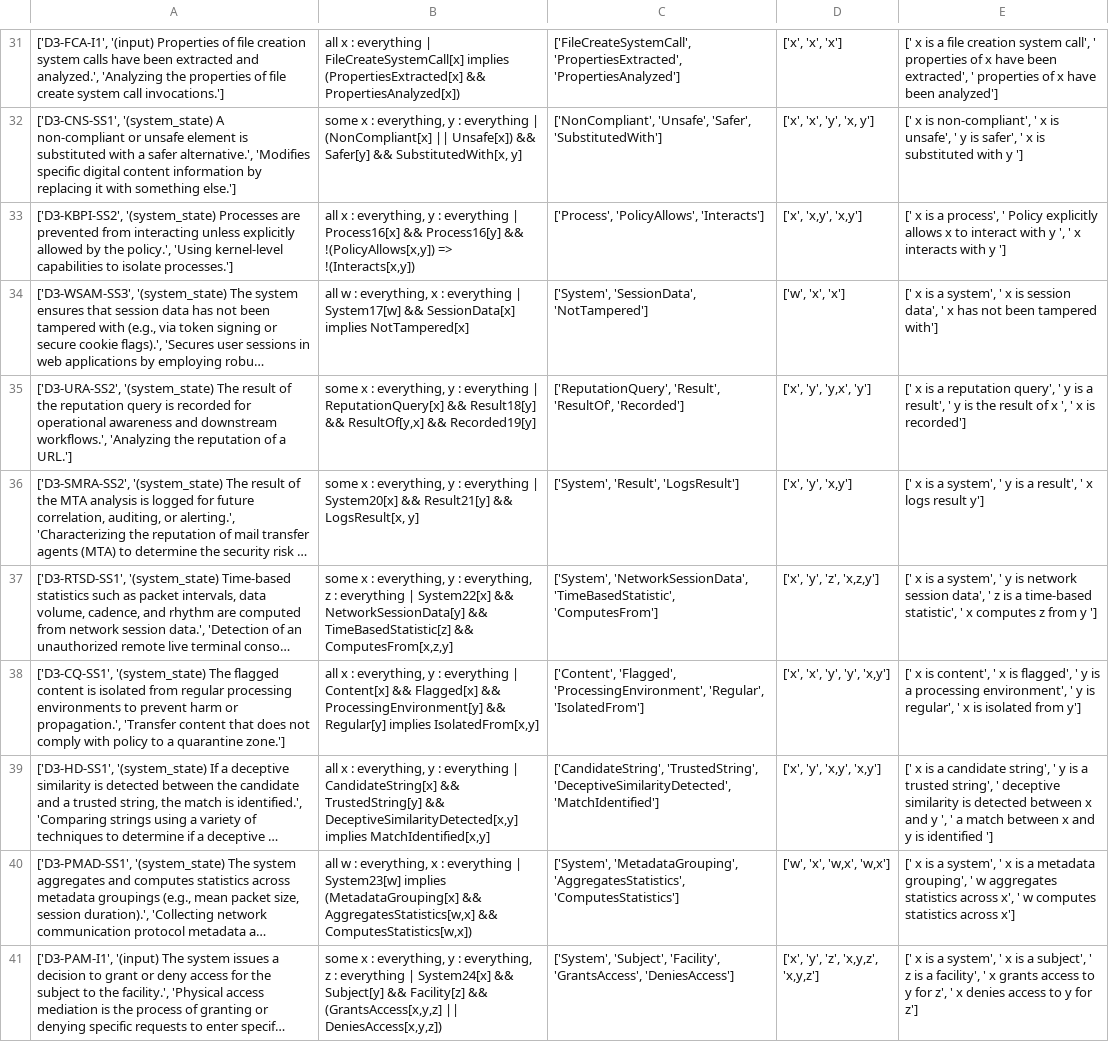
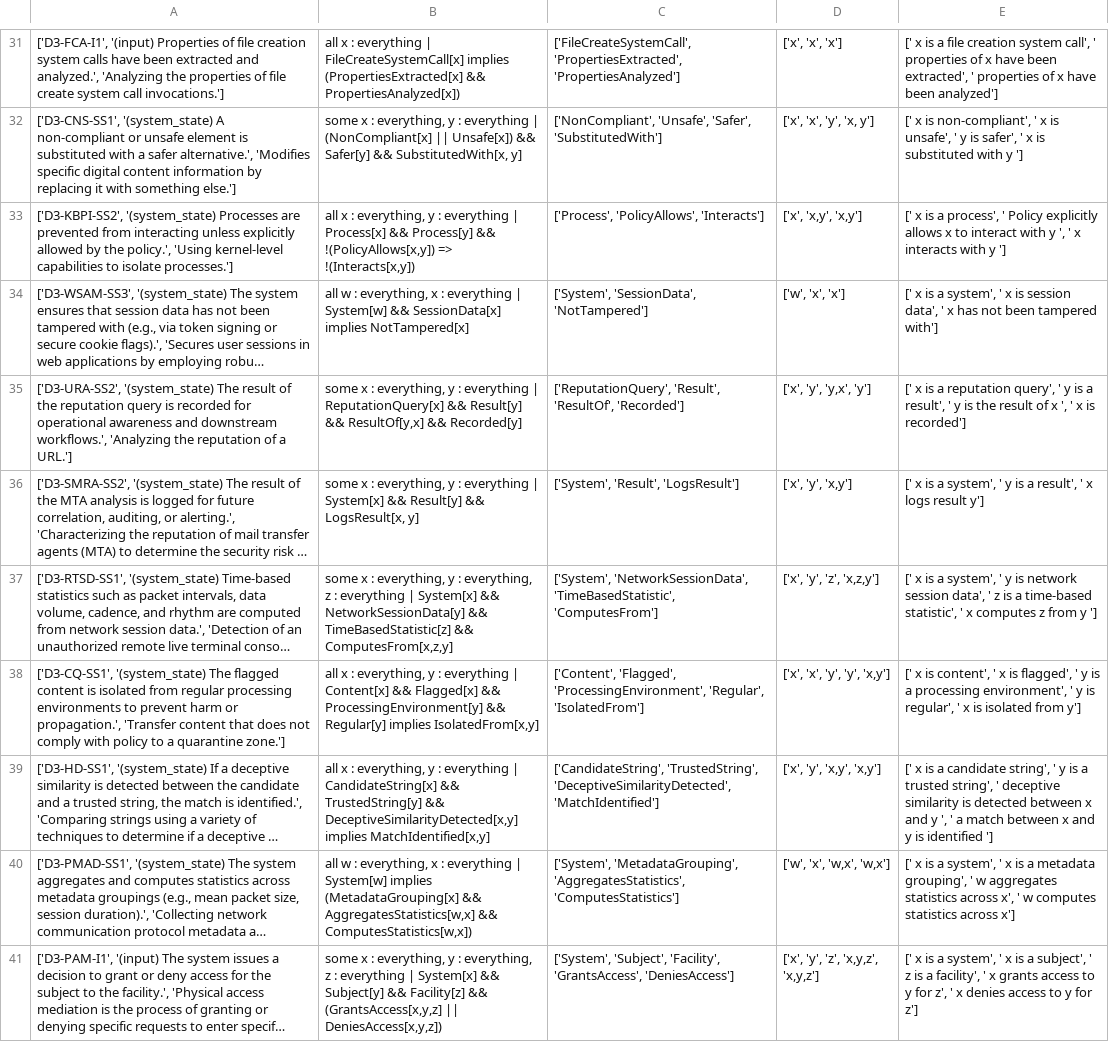
Before and after one commit to imjuliayue/Playbooks-Knowledge-Graph, a CSV file: data/replacement_test/DI-R50_Post.csv, drawn as a sheet; only a part is shown, gaps mark what is left out; long unchanged cells end in …; the diff covers the shown part only; the diff names each change by its address in the sheet, - before the commit and + after, or states it on an @@ line.

```diff
--- a/data/replacement_test/DI-R50_Post.csv
+++ b/data/replacement_test/DI-R50_Post.csv
-B33: …everything | Process16[x] && Process16[y] && !(PolicyAllows[x,y])…
+B33: …everything | Process[x] && Process[y] && !(PolicyAllows[x,y])…
-B34: …everything | System17[w] && SessionData[x]…
+B34: …everything | System[w] && SessionData[x]…
-B35: …ReputationQuery[x] && Result18[y] && ResultOf[y,x] && Recorded19[y]
+B35: …ReputationQuery[x] && Result[y] && ResultOf[y,x] && Recorded[y]
-B36: …everything | System20[x] && Result21[y] && LogsResult[x,…
+B36: …everything | System[x] && Result[y] && LogsResult[x,…
-B37: …everything | System22[x] && NetworkSessionData[y]…
+B37: …everything | System[x] && NetworkSessionData[y]…
-B40: …everything | System23[w] implies (MetadataGrouping[x]…
+B40: …everything | System[w] implies (MetadataGrouping[x]…
-B41: …everything | System24[x] && Subject[y]…
+B41: …everything | System[x] && Subject[y]…
```
Also changed, not shown: 20 edited cells elsewhere in this file, data/replacement_test/DI-R50_Pre.csv, 3 other files.
